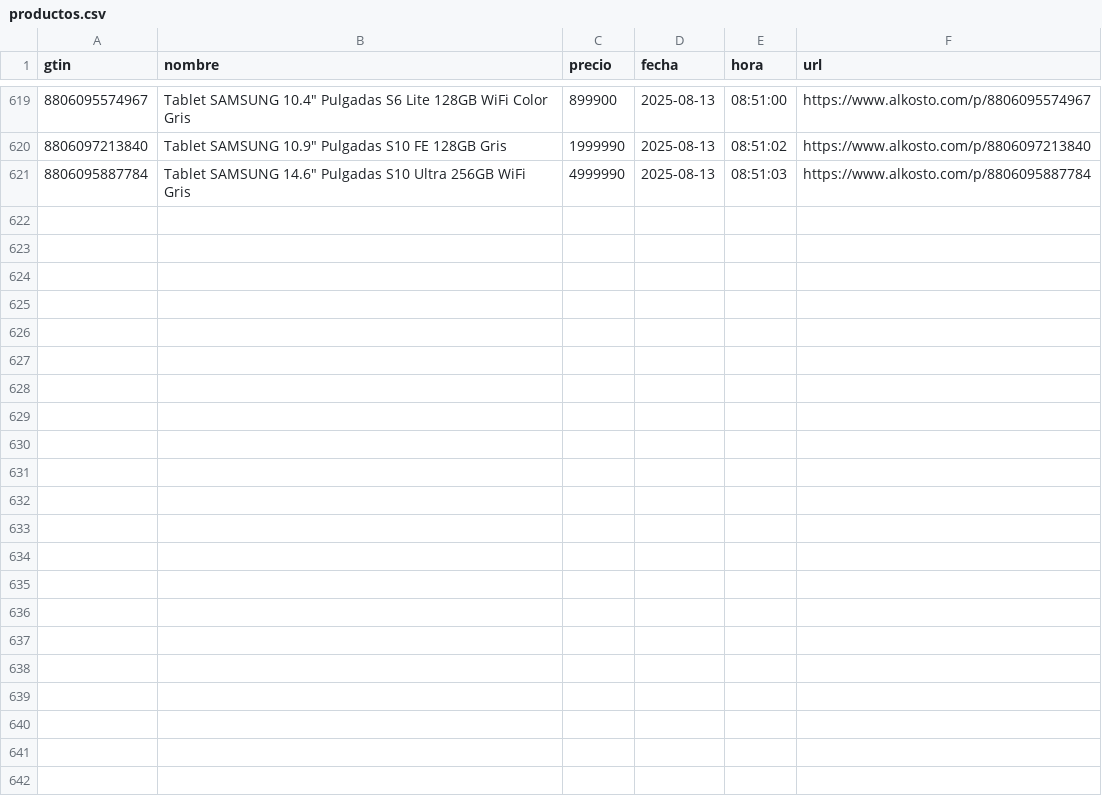
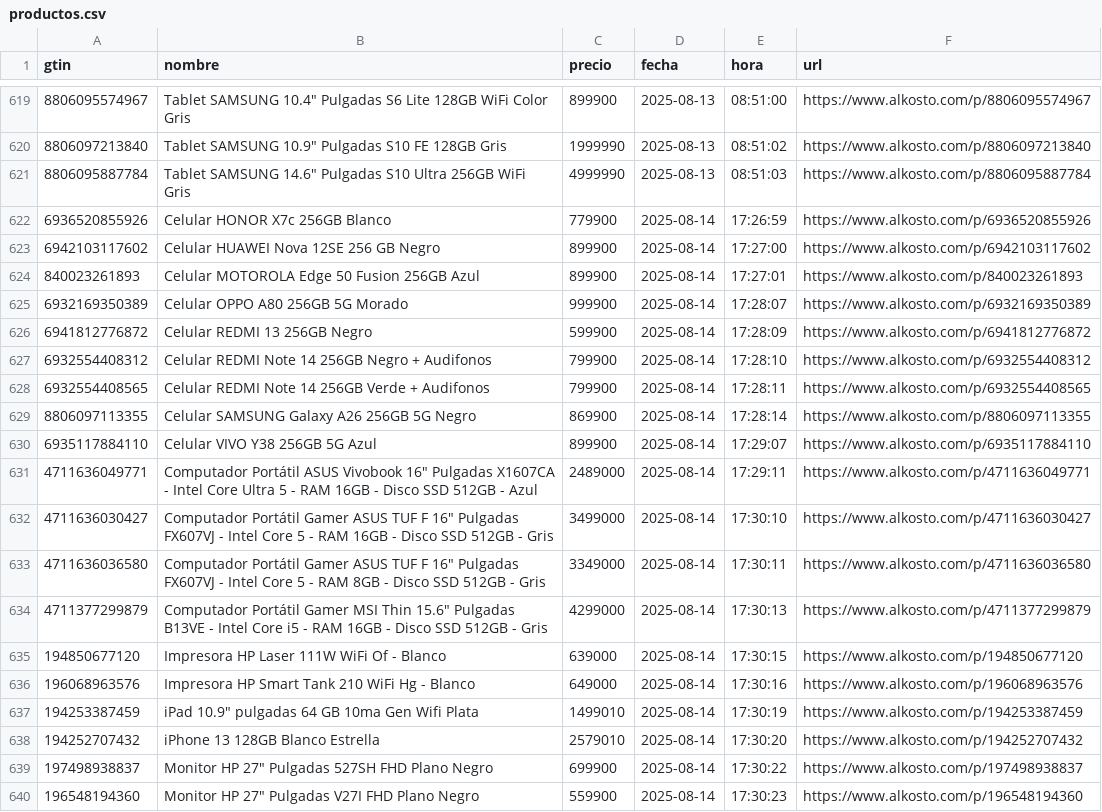
Before and after one commit to Devin-mac/AlkostoAlertPrice, a CSV file: productos.csv, drawn as a sheet; only a part is shown, gaps mark what is left out; the diff covers the shown part only; the diff names each change by its address in the sheet, - before the commit and + after, or states it on an @@ line.

```diff
--- a/productos.csv
+++ b/productos.csv
+row 622: 6936520855926 | Celular HONOR X7c 256GB Blanco | 779900 | 2025-08-14 | 17:26:59 | https://www.alkosto.com/p/6936520855926
+row 623: 6942103117602 | Celular HUAWEI Nova 12SE 256 GB Negro | 899900 | 2025-08-14 | 17:27:00 | https://www.alkosto.com/p/6942103117602
+row 624: 840023261893 | Celular MOTOROLA Edge 50 Fusion 256GB Azul | 899900 | 2025-08-14 | 17:27:01 | https://www.alkosto.com/p/840023261893
+row 625: 6932169350389 | Celular OPPO A80 256GB 5G Morado | 999900 | 2025-08-14 | 17:28:07 | https://www.alkosto.com/p/6932169350389
+row 626: 6941812776872 | Celular REDMI 13 256GB Negro | 599900 | 2025-08-14 | 17:28:09 | https://www.alkosto.com/p/6941812776872
+row 627: 6932554408312 | Celular REDMI Note 14 256GB Negro + Audifonos | 799900 | 2025-08-14 | 17:28:10 | https://www.alkosto.com/p/6932554408312
+row 628: 6932554408565 | Celular REDMI Note 14 256GB Verde + Audifonos | 799900 | 2025-08-14 | 17:28:11 | https://www.alkosto.com/p/6932554408565
+row 629: 8806097113355 | Celular SAMSUNG Galaxy A26 256GB 5G Negro | 869900 | 2025-08-14 | 17:28:14 | https://www.alkosto.com/p/8806097113355
+row 630: 6935117884110 | Celular VIVO Y38 256GB 5G Azul | 899900 | 2025-08-14 | 17:29:07 | https://www.alkosto.com/p/6935117884110
+row 631: 4711636049771 | Computador Portátil ASUS Vivobook 16" Pulgadas X1607CA - Intel Core Ultra 5 - RAM 16GB - Disco SSD 512GB - Azul | 2489000 | 2025-08-14 | 17:29:11 | https://www.alkosto.com/p/4711636049771
+row 632: 4711636030427 | Computador Portátil Gamer ASUS TUF F 16" Pulgadas FX607VJ - Intel Core 5 - RAM 16GB - Disco SSD 512GB - Gris | 3499000 | 2025-08-14 | 17:30:10 | https://www.alkosto.com/p/4711636030427
+row 633: 4711636036580 | Computador Portátil Gamer ASUS TUF F 16" Pulgadas FX607VJ - Intel Core 5 - RAM 8GB - Disco SSD 512GB - Gris | 3349000 | 2025-08-14 | 17:30:11 | https://www.alkosto.com/p/4711636036580
+row 634: 4711377299879 | Computador Portátil Gamer MSI Thin 15.6" Pulgadas B13VE - Intel Core i5 - RAM 16GB - Disco SSD 512GB - Gris | 4299000 | 2025-08-14 | 17:30:13 | https://www.alkosto.com/p/4711377299879
+row 635: 194850677120 | Impresora HP Laser 111W WiFi Of - Blanco | 639000 | 2025-08-14 | 17:30:15 | https://www.alkosto.com/p/194850677120
+row 636: 196068963576 | Impresora HP Smart Tank 210 WiFi Hg - Blanco | 649000 | 2025-08-14 | 17:30:16 | https://www.alkosto.com/p/196068963576
+row 637: 194253387459 | iPad 10.9" pulgadas 64 GB 10ma Gen Wifi Plata | 1499010 | 2025-08-14 | 17:30:19 | https://www.alkosto.com/p/194253387459
+row 638: 194252707432 | iPhone 13 128GB Blanco Estrella | 2579010 | 2025-08-14 | 17:30:20 | https://www.alkosto.com/p/194252707432
+row 639: 197498938837 | Monitor HP 27" Pulgadas 527SH FHD Plano Negro | 699900 | 2025-08-14 | 17:30:22 | https://www.alkosto.com/p/197498938837
+row 640: 196548194360 | Monitor HP 27" Pulgadas V27I FHD Plano Negro | 559900 | 2025-08-14 | 17:30:23 | https://www.alkosto.com/p/196548194360
```
Also changed, not shown: 9 added rows elsewhere in this file, 1 other file.
